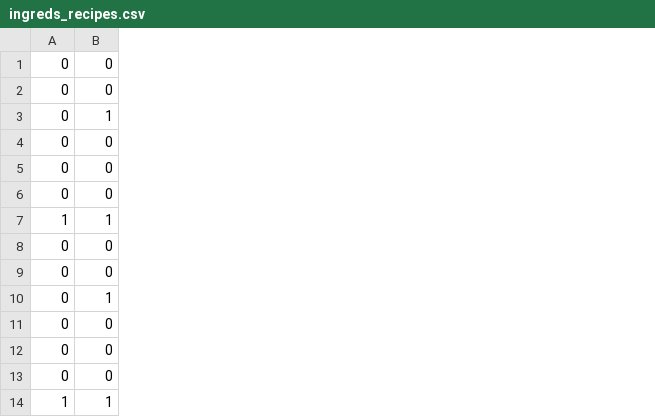
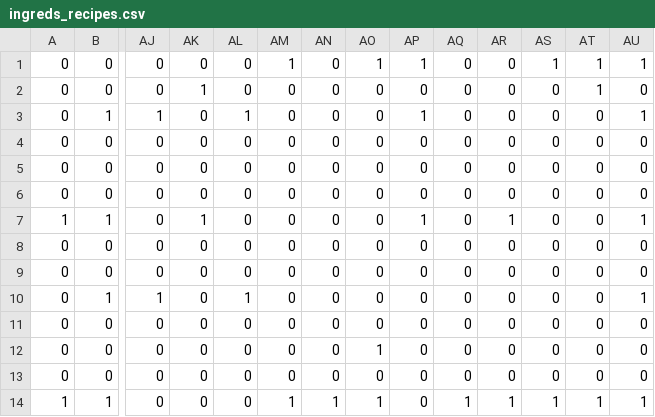
Before and after one commit to RaulMurillo/DASI-SPADE, a CSV file: src/common/ingreds_recipes.csv, drawn as a sheet; only a part is shown, gaps mark what is left out; the diff names each change by its address in the sheet, - before the commit and + after, or states it on an @@ line.

```diff
--- a/src/common/ingreds_recipes.csv
+++ b/src/common/ingreds_recipes.csv
+column AJ, rows 1-14: 0 | 0 | 1 | 0 | 0 | 0 | 0 | 0 | 0 | 1 | 0 | 0 | 0 | 0
+column AK, rows 1-14: 0 | 1 | 0 | 0 | 0 | 0 | 1 | 0 | 0 | 0 | 0 | 0 | 0 | 0
+column AL, rows 1-14: 0 | 0 | 1 | 0 | 0 | 0 | 0 | 0 | 0 | 1 | 0 | 0 | 0 | 0
+column AM, rows 1-14: 1 | 0 | 0 | 0 | 0 | 0 | 0 | 0 | 0 | 0 | 0 | 0 | 0 | 1
+column AN, rows 1-14: 0 | 0 | 0 | 0 | 0 | 0 | 0 | 0 | 0 | 0 | 0 | 0 | 0 | 1
+column AO, rows 1-14: 1 | 0 | 0 | 0 | 0 | 0 | 0 | 0 | 0 | 0 | 0 | 1 | 0 | 1
+column AP, rows 1-14: 1 | 0 | 1 | 0 | 0 | 0 | 1 | 0 | 0 | 0 | 0 | 0 | 0 | 0
+column AQ, rows 1-14: 0 | 0 | 0 | 0 | 0 | 0 | 0 | 0 | 0 | 0 | 0 | 0 | 0 | 1
+column AR, rows 1-14: 0 | 0 | 0 | 0 | 0 | 0 | 1 | 0 | 0 | 0 | 0 | 0 | 0 | 1
+column AS, rows 1-14: 1 | 0 | 0 | 0 | 0 | 0 | 0 | 0 | 0 | 0 | 0 | 0 | 0 | 1
+column AT, rows 1-14: 1 | 1 | 0 | 0 | 0 | 0 | 0 | 0 | 0 | 0 | 0 | 0 | 0 | 1
+column AU, rows 1-14: 1 | 0 | 1 | 0 | 0 | 0 | 1 | 0 | 0 | 1 | 0 | 0 | 0 | 1
```
Also changed, not shown: src/common/recipes.csv, 1 other file.
